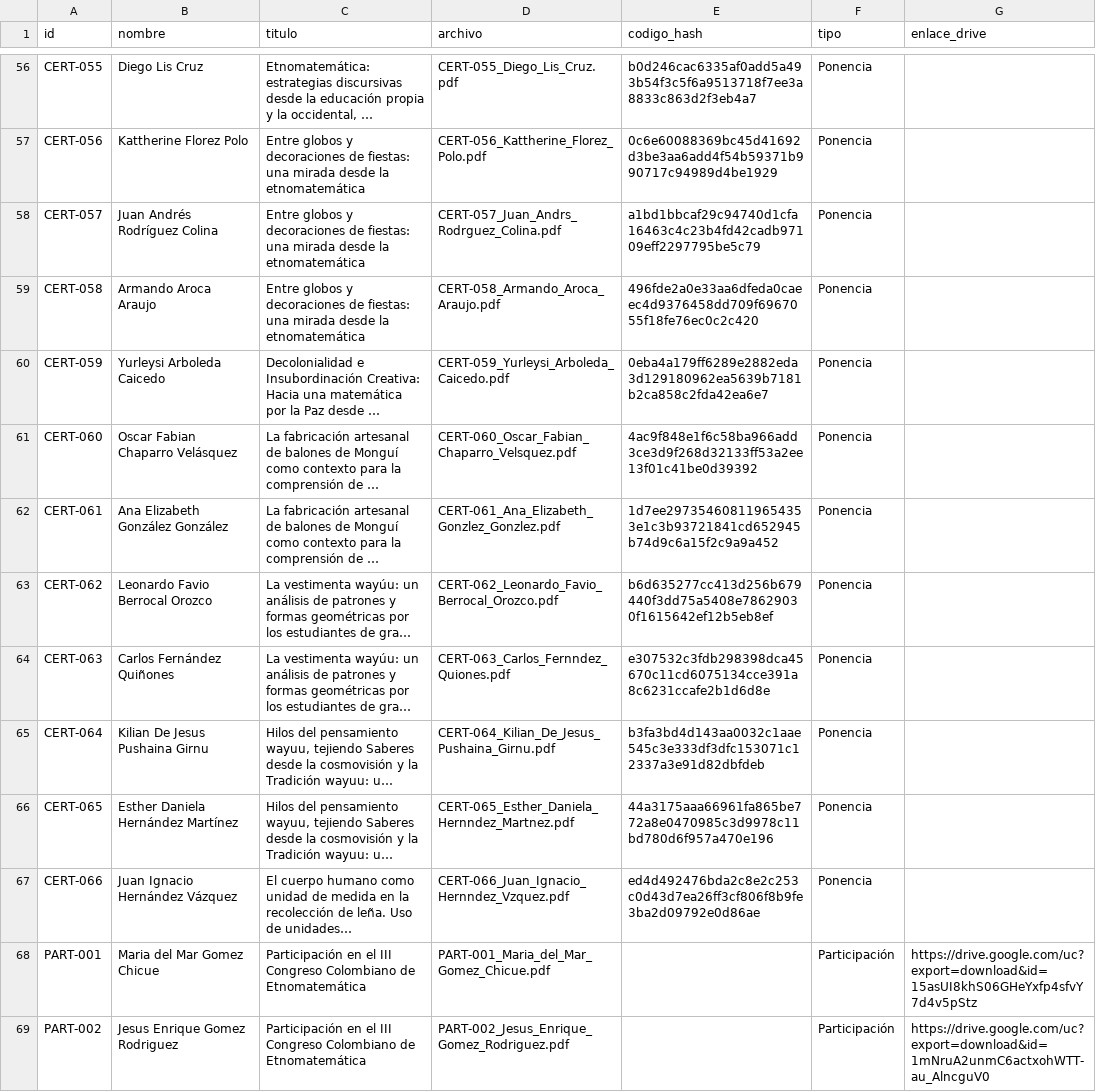
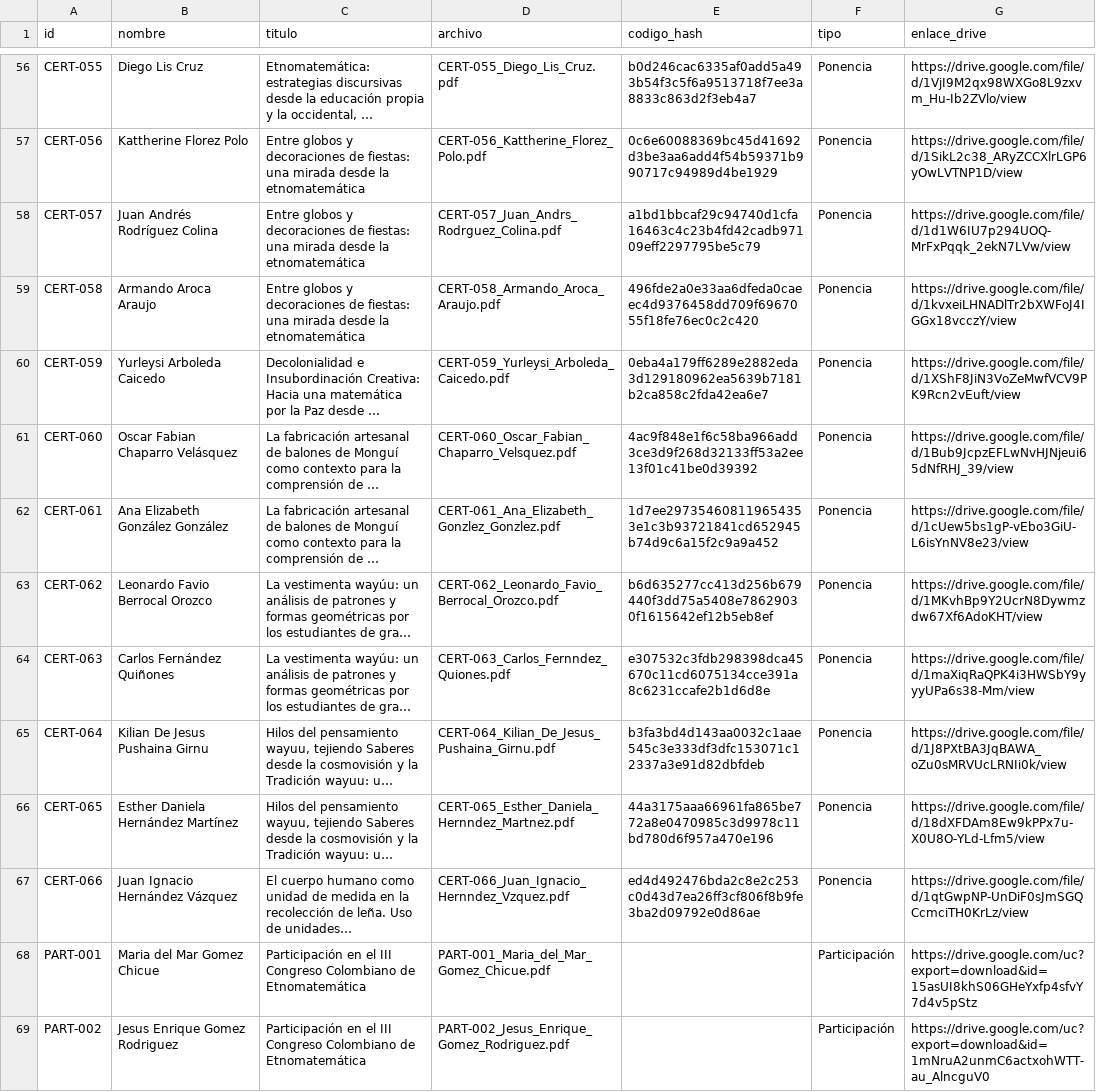
Before and after one commit to daviduribe246-blip/buscador-congreso-etnomatematica, a CSV file: certificados_index.csv, drawn as a sheet; only a part is shown, gaps mark what is left out; long unchanged cells end in …; the diff covers the shown part only; the diff names each change by its address in the sheet, - before the commit and + after, or states it on an @@ line.

```diff
--- a/certificados_index.csv
+++ b/certificados_index.csv
-G56 (enlace_drive): (empty)
+G56 (enlace_drive): https://drive.google.com/file/d/1VjI9M2qx98WXGo8L9zxvm_Hu-Ib2ZVlo/view
-G57 (enlace_drive): (empty)
+G57 (enlace_drive): https://drive.google.com/file/d/1SikL2c38_ARyZCCXlrLGP6yOwLVTNP1D/view
-G58 (enlace_drive): (empty)
+G58 (enlace_drive): https://drive.google.com/file/d/1d1W6IU7p294UOQ-MrFxPqqk_2ekN7LVw/view
-G59 (enlace_drive): (empty)
+G59 (enlace_drive): https://drive.google.com/file/d/1kvxeiLHNADlTr2bXWFoJ4IGGx18vcczY/view
-G60 (enlace_drive): (empty)
+G60 (enlace_drive): https://drive.google.com/file/d/1XShF8JiN3VoZeMwfVCV9PK9Rcn2vEuft/view
-G61 (enlace_drive): (empty)
+G61 (enlace_drive): https://drive.google.com/file/d/1Bub9JcpzEFLwNvHJNjeui65dNfRHJ_39/view
-G62 (enlace_drive): (empty)
+G62 (enlace_drive): https://drive.google.com/file/d/1cUew5bs1gP-vEbo3GiU-L6isYnNV8e23/view
-G63 (enlace_drive): (empty)
+G63 (enlace_drive): https://drive.google.com/file/d/1MKvhBp9Y2UcrN8Dywmzdw67Xf6AdoKHT/view
-G64 (enlace_drive): (empty)
+G64 (enlace_drive): https://drive.google.com/file/d/1maXiqRaQPK4i3HWSbY9yyyUPa6s38-Mm/view
-G65 (enlace_drive): (empty)
+G65 (enlace_drive): https://drive.google.com/file/d/1J8PXtBA3JqBAWA_oZu0sMRVUcLRNIi0k/view
-G66 (enlace_drive): (empty)
+G66 (enlace_drive): https://drive.google.com/file/d/18dXFDAm8Ew9kPPx7u-X0U8O-YLd-Lfm5/view
-G67 (enlace_drive): (empty)
+G67 (enlace_drive): https://drive.google.com/file/d/1qtGwpNP-UnDiF0sJmSGQCcmciTH0KrLz/view
```
Also changed, not shown: 54 edited cells elsewhere in this file.
